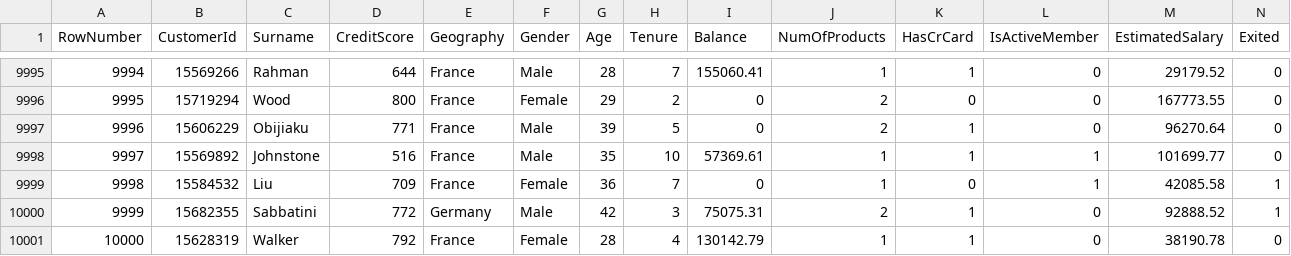
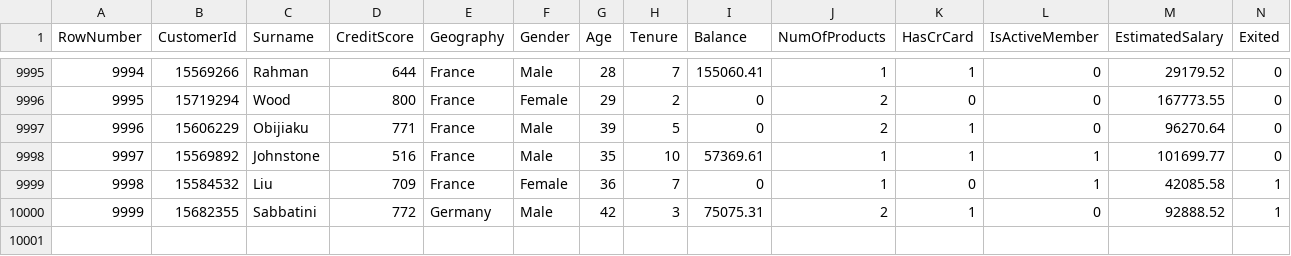
Before and after one commit to souf-hamida/mlOps, a CSV file: dataset.csv, drawn as a sheet; only a part is shown, gaps mark what is left out.

Commit message:
dataset edit

```diff
--- a/dataset.csv
+++ b/dataset.csv
@@ -10000,2 +10000 @@ RowNumber,CustomerId,Surname,CreditScore,Geography,Gender,Age,Tenure,Balance,Num
 9999,15682355,Sabbatini,772,Germany,Male,42,3,75075.31,2,1,0,92888.52,1
-10000,15628319,Walker,792,France,Female,28,4,130142.79,1,1,0,38190.78,0
```
